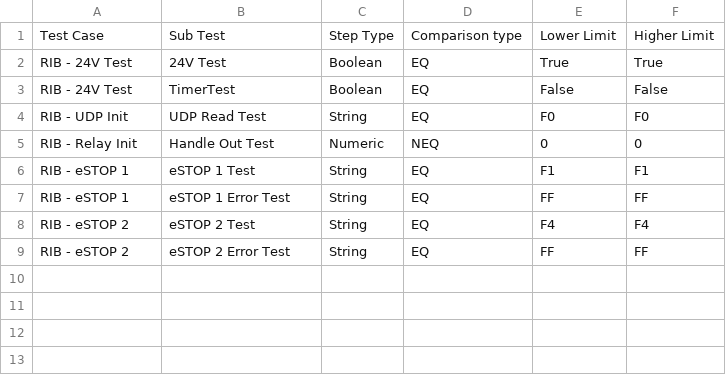
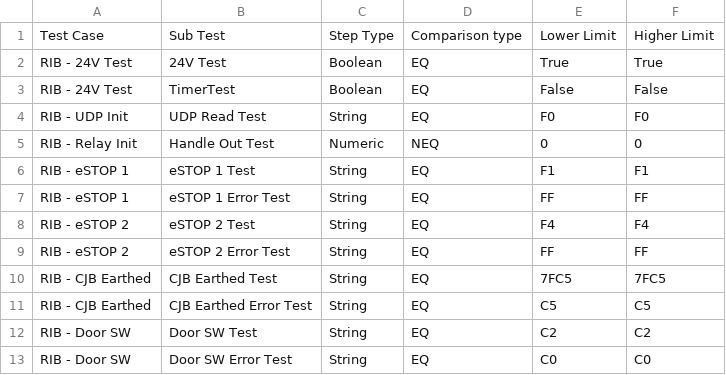
Before and after one commit to Catherine421/sm_6576_001_RIB_Sequencer, a CSV file: Limits/Sequence 1d Limits.csv, drawn as a sheet; the diff names each change by its address in the sheet, - before the commit and + after, or states it on an @@ line.

Commit message:
Added CJB earthed and Door SW Tests

```diff
--- a/Limits/Sequence 1d Limits.csv
+++ b/Limits/Sequence 1d Limits.csv
+row 10: RIB - CJB Earthed | CJB Earthed Test | String | EQ | 7FC5 | 7FC5
+row 11: RIB - CJB Earthed | CJB Earthed Error Test | String | EQ | C5 | C5
+row 12: RIB - Door SW | Door SW Test | String | EQ | C2 | C2
+row 13: RIB - Door SW | Door SW Error Test | String | EQ | C0 | C0
```
Also changed, not shown: 4 other files.
